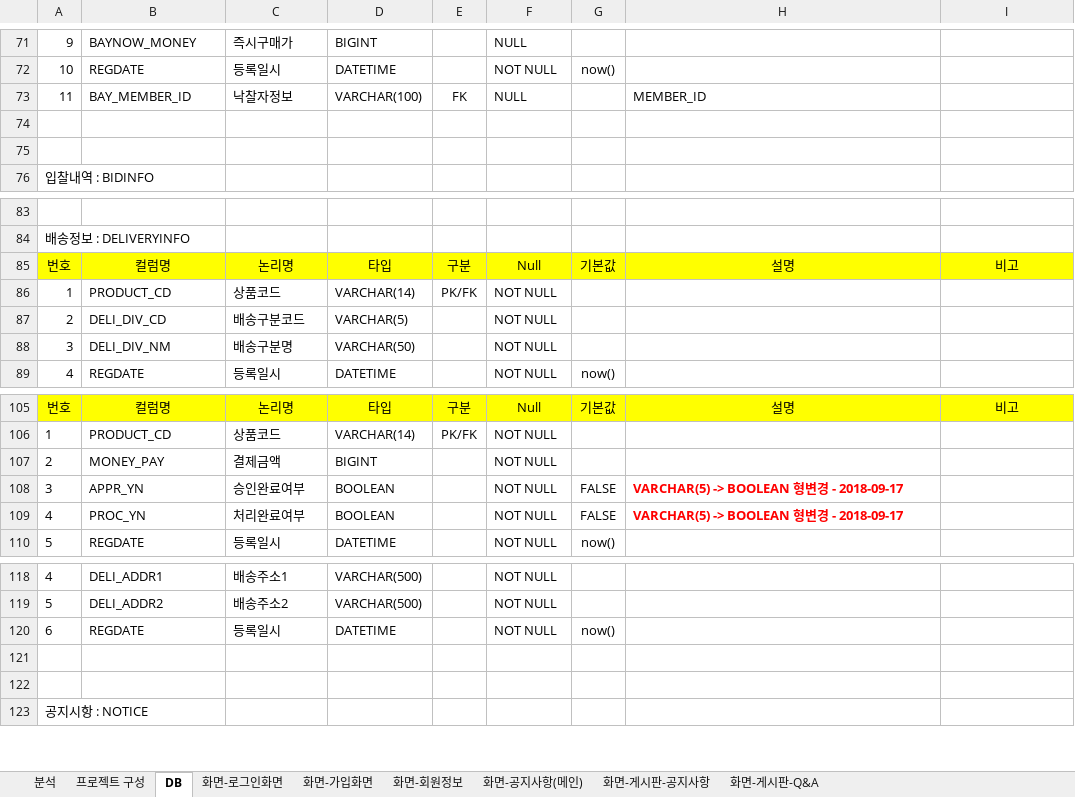
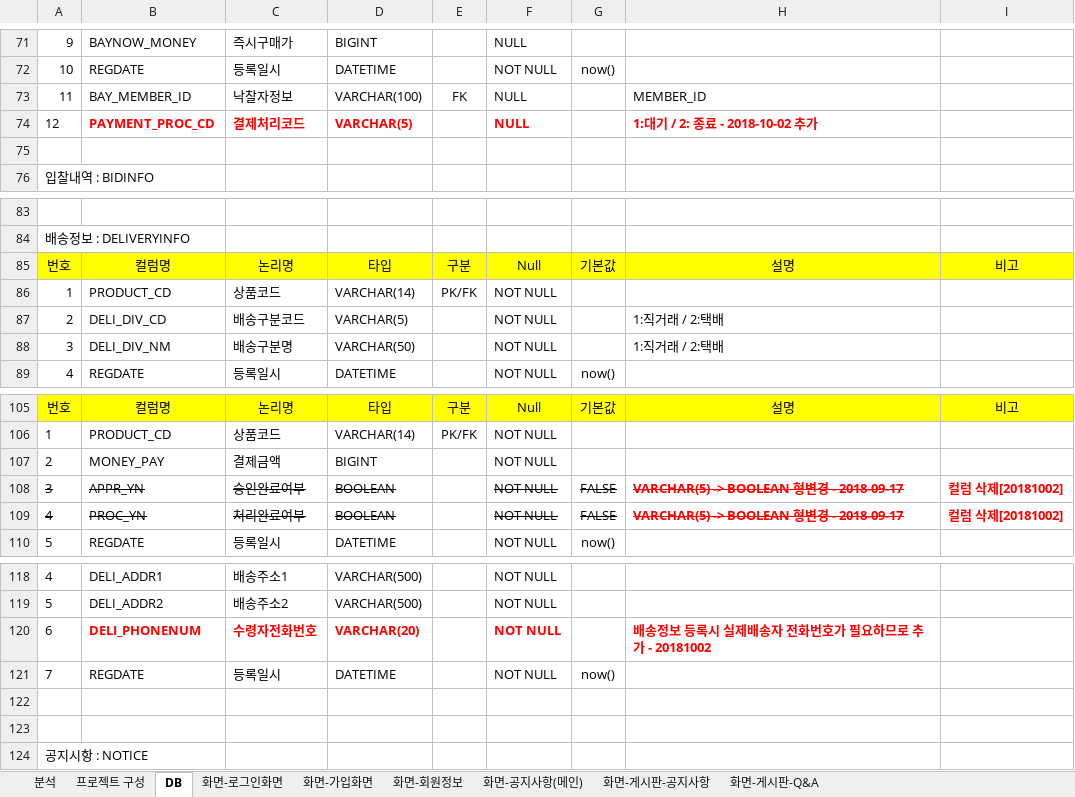
Before and after one commit to goatking91/ecobay, an Excel workbook: ecobay/src/main/webapp/resources/db/분석설계.xlsx, sheet DB, drawn as a sheet; only a part is shown, gaps mark what is left out; values as stored, in another font and other column widths than the file's, no borders; addresses are those after the commit; the diff names each change by its address in the sheet, - before the commit and + after, or states it on an @@ line.

Commit message:
배송정보 테이블 컬럼 추가

```diff
--- a/ecobay/src/main/webapp/resources/db/분석설계.xlsx (sheet DB)
+++ b/ecobay/src/main/webapp/resources/db/분석설계.xlsx (sheet DB)
-row 74: (empty)
+row 74: 12 | PAYMENT_PROC_CD | 결제처리코드 | VARCHAR(5) |  | NULL |  | 1:대기 / 2: 종료 - 2018-10-02 추가
-H87:H88: (empty)
+H87:H88: 1:직거래 / 2:택배
-A108:D109 strikethrough: off
+A108:D109 strikethrough: on
-F108:H109 strikethrough: off
+F108:H109 strikethrough: on
-I108:I109: (empty)
+I108:I109: 컬럼 삭제[20181002]
+row 120: 6 | DELI_PHONENUM | 수령자전화번호 | VARCHAR(20) |  | NOT NULL |  | 배송정보 등록시 실제배송자 전화번호가 필요하므로 추가 - 20181002
-A121: 6
+A121: 7
```
Also changed, not shown: sheet 분석, charts or pictures, 2 other files.
